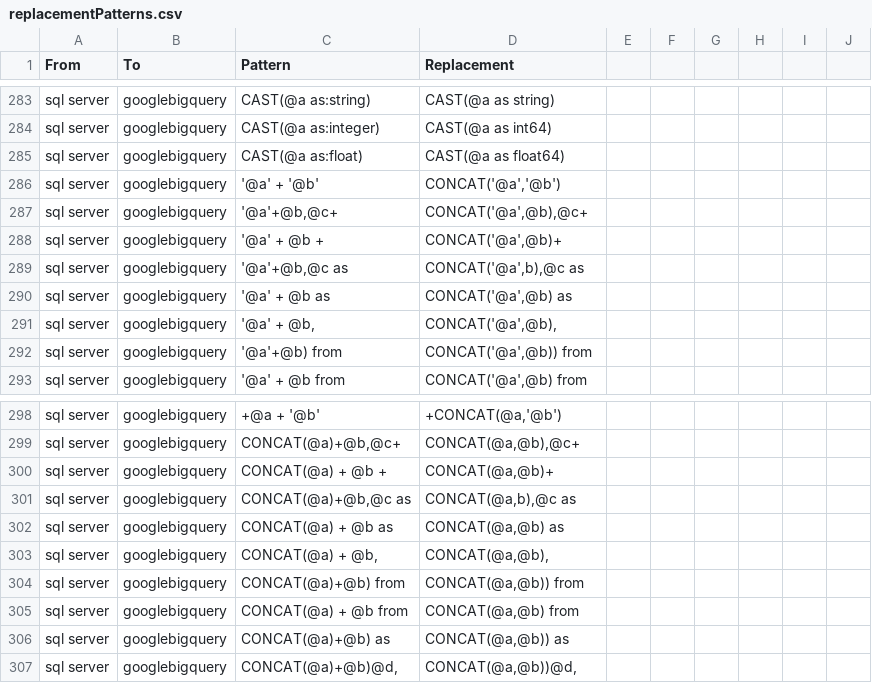
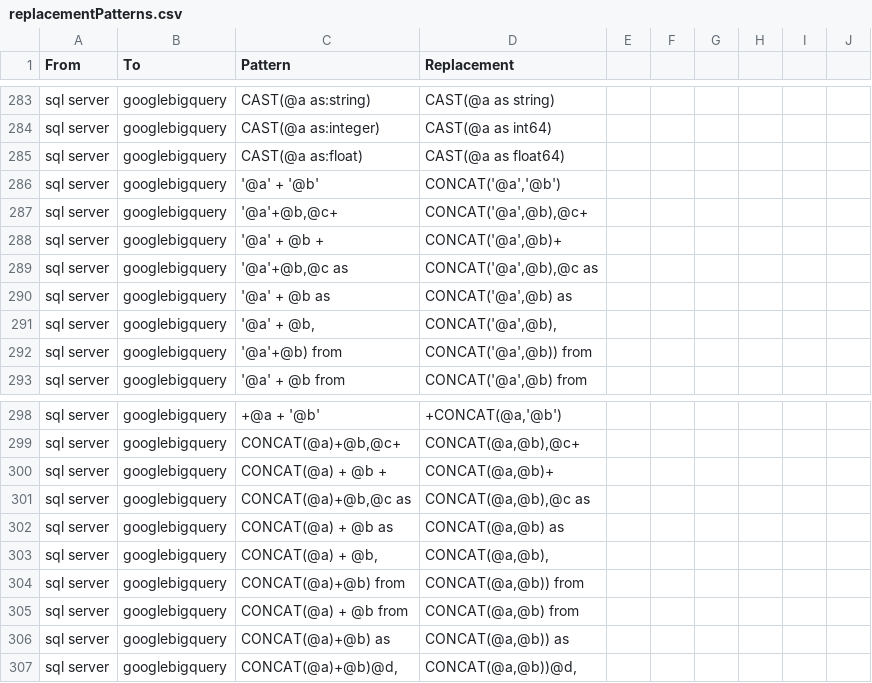
Before and after one commit to OHDSI/SqlRender, a CSV file: inst/csv/replacementPatterns.csv, drawn as a sheet; only a part is shown, gaps mark what is left out.

Commit message:
concat

```diff
--- a/inst/csv/replacementPatterns.csv
+++ b/inst/csv/replacementPatterns.csv
@@ -288,3 +288,3 @@ From,To,Pattern,Replacement
 "sql server","googlebigquery","'@a' + @b +","CONCAT('@a',@b)+"
-"sql server","googlebigquery","'@a'+@b,@c as","CONCAT('@a',b),@c as"
+"sql server","googlebigquery","'@a'+@b,@c as","CONCAT('@a',@b),@c as"
 "sql server","googlebigquery","'@a' + @b as","CONCAT('@a',@b) as"
@@ -300,3 +300,3 @@ From,To,Pattern,Replacement
 "sql server","googlebigquery","CONCAT(@a) + @b +","CONCAT(@a,@b)+"
-"sql server","googlebigquery","CONCAT(@a)+@b,@c as","CONCAT(@a,b),@c as"
+"sql server","googlebigquery","CONCAT(@a)+@b,@c as","CONCAT(@a,@b),@c as"
 "sql server","googlebigquery","CONCAT(@a) + @b as","CONCAT(@a,@b) as"
```
